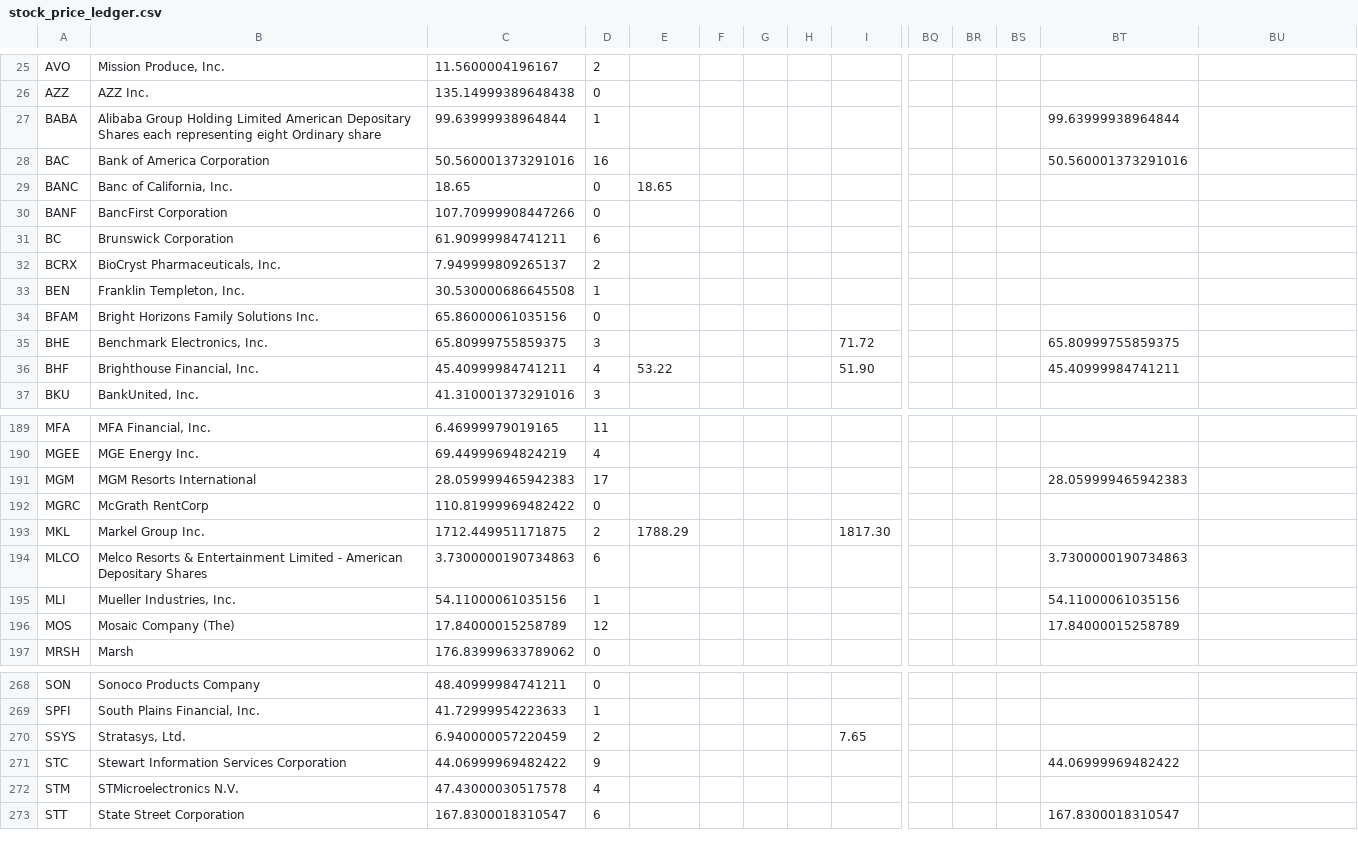
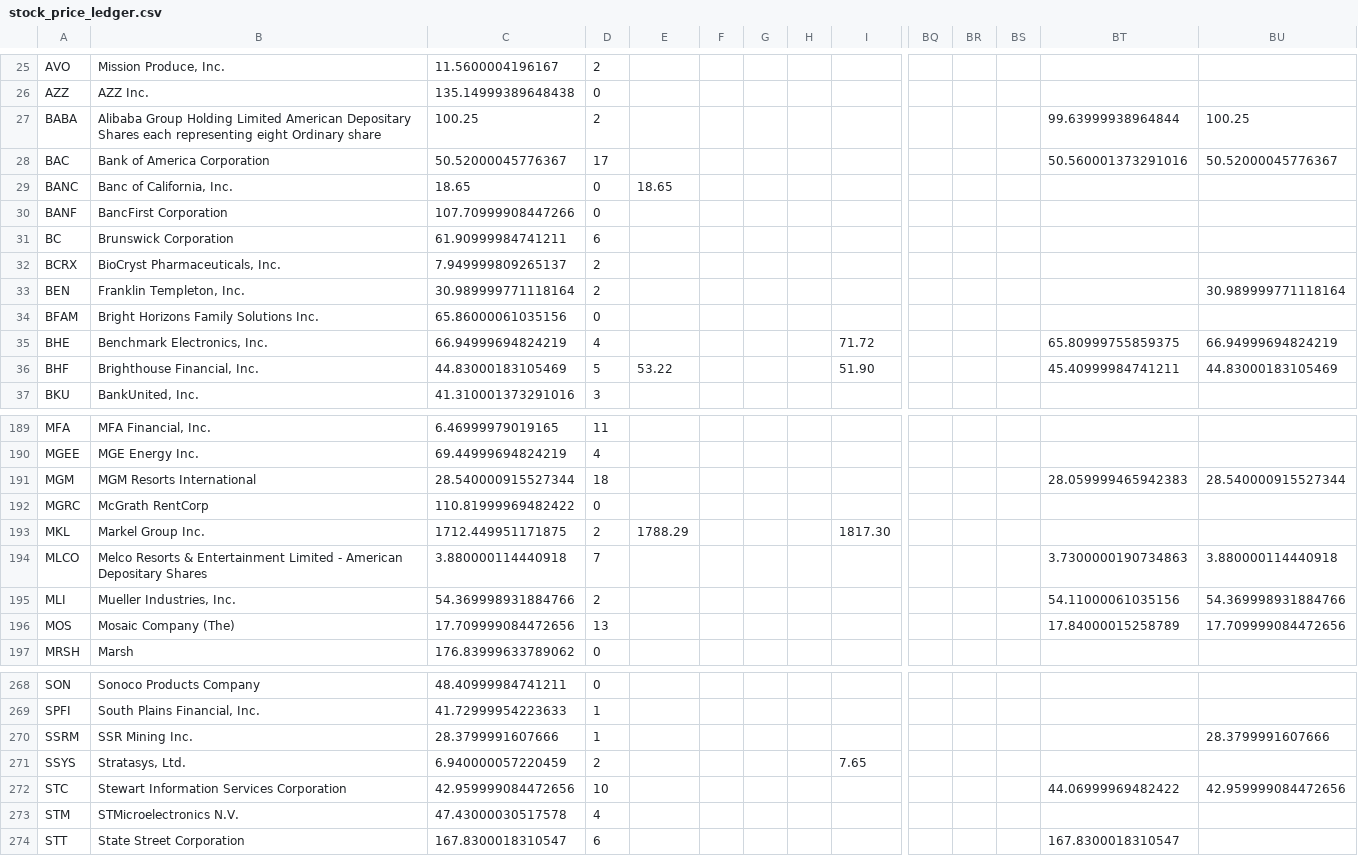
Before and after one commit to coop1st/stocks-research-pipeline, a CSV file: data/github_sync/daytrade_ledger/stock_price_ledger.csv, drawn as a sheet; only a part is shown, gaps mark what is left out; addresses are those after the commit; rows hold the shown columns only; the diff covers the shown part only; the diff names each change by its address in the sheet, - before the commit and + after, or states it on an @@ line.

Commit message:
Day-trade ledger: 2026-10-28

```diff
--- a/data/github_sync/daytrade_ledger/stock_price_ledger.csv
+++ b/data/github_sync/daytrade_ledger/stock_price_ledger.csv
-C27: 99.63999938964844
+C27: 100.25
-D27: 1
+D27: 2
-BU27: (empty)
+BU27: 100.25
-C28: 50.560001373291016
+C28: 50.52000045776367
-D28: 16
+D28: 17
-BU28: (empty)
+BU28: 50.52000045776367
-C33: 30.530000686645508
+C33: 30.989999771118164
-D33: 1
+D33: 2
-BU33: (empty)
+BU33: 30.989999771118164
-C35: 65.80999755859375
+C35: 66.94999694824219
-D35: 3
+D35: 4
-BU35: (empty)
+BU35: 66.94999694824219
-C36: 45.40999984741211
+C36: 44.83000183105469
-D36: 4
+D36: 5
-BU36: (empty)
+BU36: 44.83000183105469
-C191: 28.059999465942383
+C191: 28.540000915527344
-D191: 17
+D191: 18
-BU191: (empty)
+BU191: 28.540000915527344
-C194: 3.7300000190734863
+C194: 3.880000114440918
-D194: 6
+D194: 7
-BU194: (empty)
+BU194: 3.880000114440918
-C195: 54.11000061035156
+C195: 54.369998931884766
-D195: 1
+D195: 2
-BU195: (empty)
+BU195: 54.369998931884766
-C196: 17.84000015258789
+C196: 17.709999084472656
-D196: 12
+D196: 13
-BU196: (empty)
+BU196: 17.709999084472656
+row 270: SSRM | SSR Mining Inc. | 28.3799991607666 | 1 |  |  |  |  |  |  |  |  |  | 28.3799991607666
-C272: 44.06999969482422
+C272: 42.959999084472656
-D272: 9
+D272: 10
-BU272: (empty)
+BU272: 42.959999084472656
```
Also changed, not shown: 77 edited cells elsewhere in this file.
